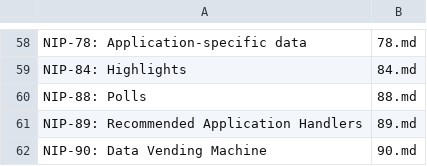
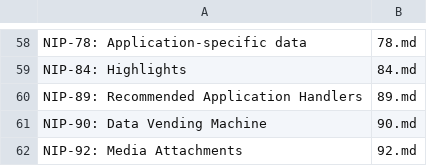
Before and after one commit to AsaiToshiya/nostr-toybox, a CSV file: fortune-nips-bot/nips.csv, drawn as a sheet; only a part is shown, gaps mark what is left out; the shorter side is filled out with more unchanged rows.

Commit message:
Revert "Update nips.csv"
This reverts commit 0e442fe23021ffb444a312e8c951c2cdd2f67597.

```diff
--- a/fortune-nips-bot/nips.csv
+++ b/fortune-nips-bot/nips.csv
@@ -59,3 +59,2 @@ NIP-78: Application-specific data,78.md
 NIP-84: Highlights,84.md
-NIP-88: Polls,88.md
 NIP-89: Recommended Application Handlers,89.md
```
